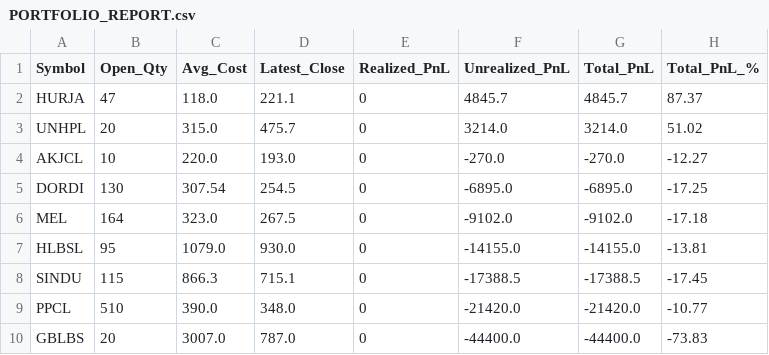
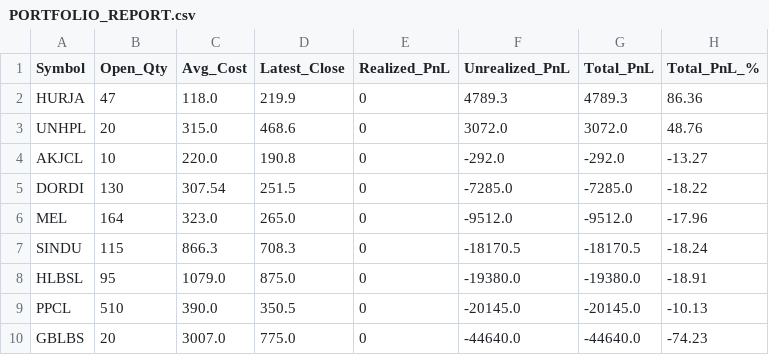
Before and after one commit to iamsrijit/Nepse, a CSV file: PORTFOLIO_REPORT.csv, drawn as a sheet.

```diff
--- a/PORTFOLIO_REPORT.csv
+++ b/PORTFOLIO_REPORT.csv
@@ -1,10 +1,10 @@
 Symbol,Open_Qty,Avg_Cost,Latest_Close,Realized_PnL,Unrealized_PnL,Total_PnL,Total_PnL_%
-HURJA,47,118.0,221.1,0,4845.7,4845.7,87.37
-UNHPL,20,315.0,475.7,0,3214.0,3214.0,51.02
-AKJCL,10,220.0,193.0,0,-270.0,-270.0,-12.27
-DORDI,130,307.54,254.5,0,-6895.0,-6895.0,-17.25
-MEL,164,323.0,267.5,0,-9102.0,-9102.0,-17.18
-HLBSL,95,1079.0,930.0,0,-14155.0,-14155.0,-13.81
-SINDU,115,866.3,715.1,0,-17388.5,-17388.5,-17.45
-PPCL,510,390.0,348.0,0,-21420.0,-21420.0,-10.77
-GBLBS,20,3007.0,787.0,0,-44400.0,-44400.0,-73.83
+HURJA,47,118.0,219.9,0,4789.3,4789.3,86.36
+UNHPL,20,315.0,468.6,0,3072.0,3072.0,48.76
+AKJCL,10,220.0,190.8,0,-292.0,-292.0,-13.27
+DORDI,130,307.54,251.5,0,-7285.0,-7285.0,-18.22
+MEL,164,323.0,265.0,0,-9512.0,-9512.0,-17.96
+SINDU,115,866.3,708.3,0,-18170.5,-18170.5,-18.24
+HLBSL,95,1079.0,875.0,0,-19380.0,-19380.0,-18.91
+PPCL,510,390.0,350.5,0,-20145.0,-20145.0,-10.13
+GBLBS,20,3007.0,775.0,0,-44640.0,-44640.0,-74.23
```
